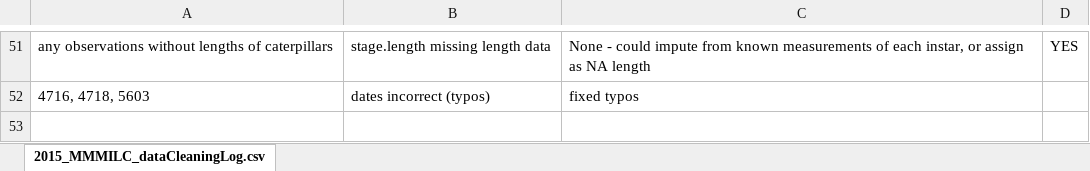
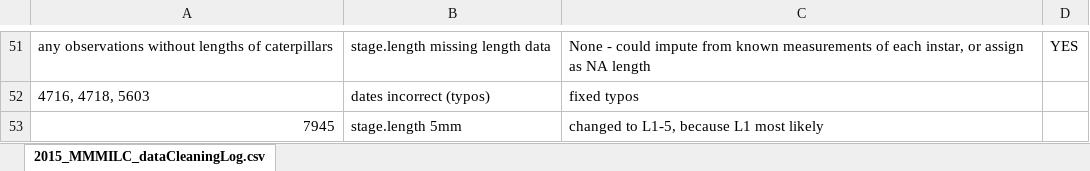
Before and after one commit to cicadachaser/MMMILC-2015, an Excel workbook: 2015_MMMILC_dataCleaningLog.xlsx, sheet 2015_MMMILC_dataCleaningLog.csv, drawn as a sheet; only a part is shown, gaps mark what is left out; values as stored, in another font and other column widths than the file's, no borders; the diff names each change by its address in the sheet, - before the commit and + after, or states it on an @@ line.

Commit message:
updated data cleaning log

```diff
--- a/2015_MMMILC_dataCleaningLog.xlsx (sheet 2015_MMMILC_dataCleaningLog.csv)
+++ b/2015_MMMILC_dataCleaningLog.xlsx (sheet 2015_MMMILC_dataCleaningLog.csv)
+row 53: 7945 | stage.length 5mm | changed to L1-5, because L1 most likely
```
Also changed, not shown: 1 other file.
